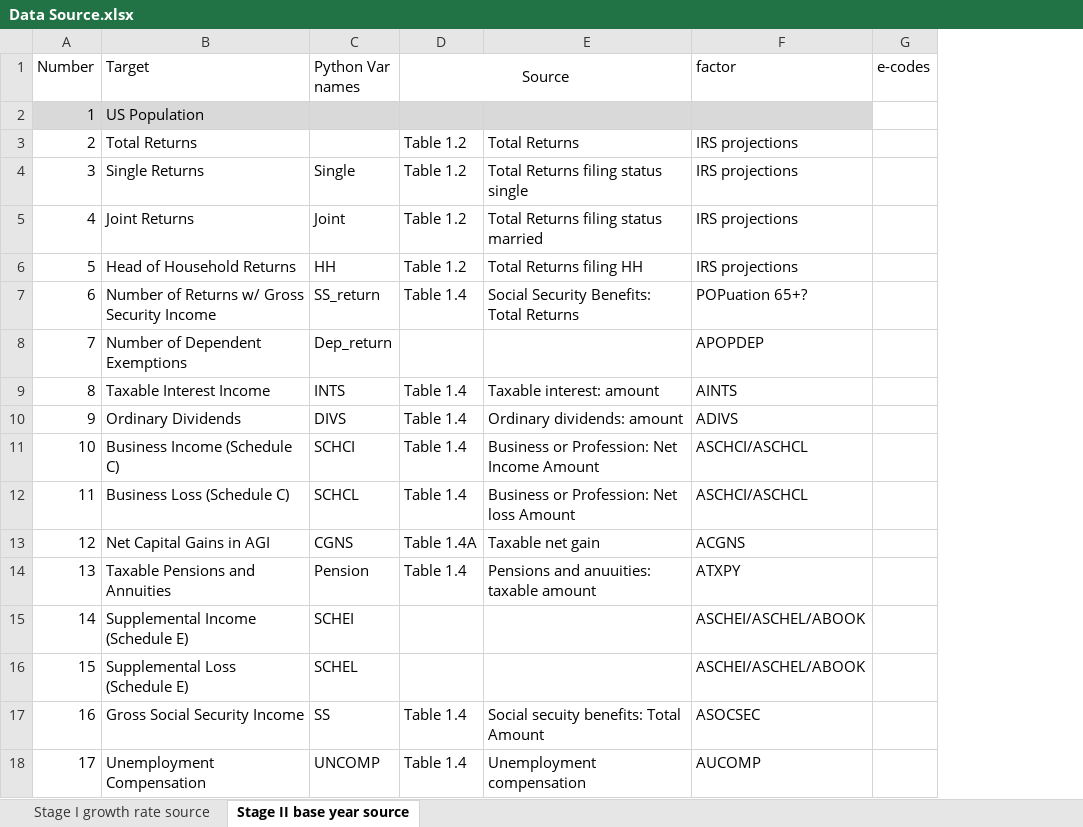
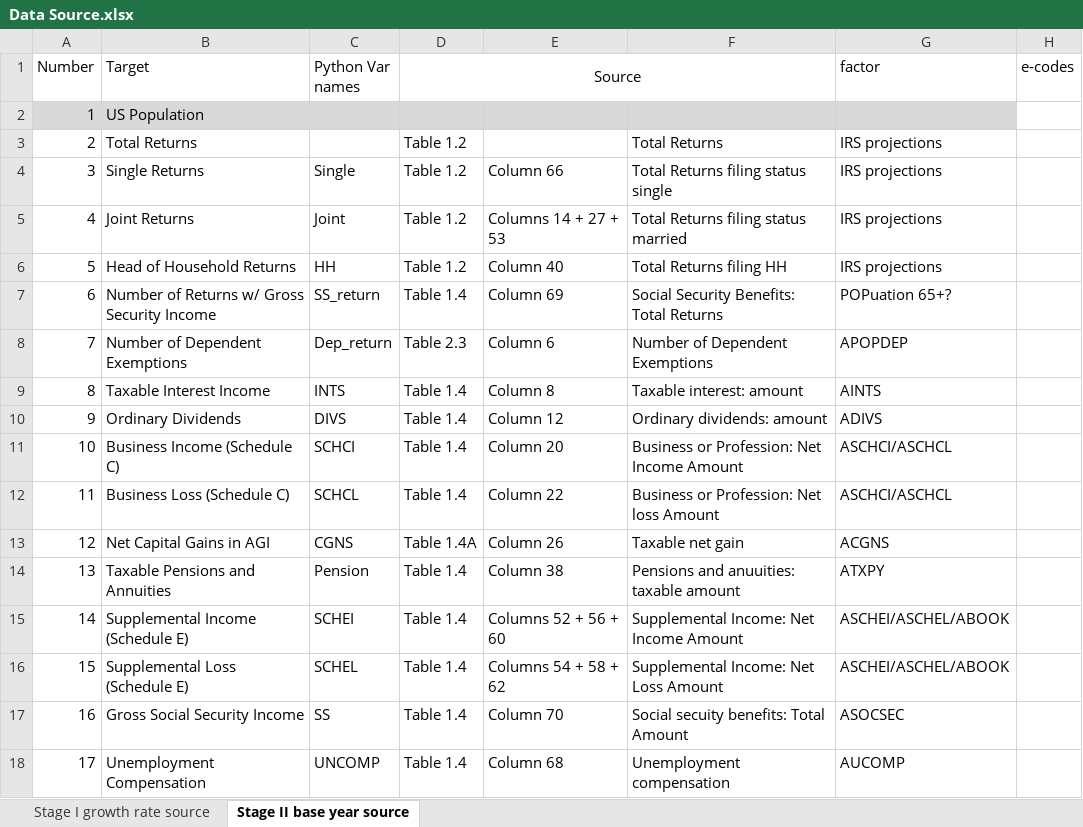
Before and after one commit to PSLmodels/taxdata, an Excel workbook: docs/info/Data Source.xlsx, sheet Stage II base year source, drawn as a sheet; only a part is shown; values as stored, in another font and other column widths than the file's, no borders; addresses are those after the commit; the diff names each change by its address in the sheet, - before the commit and + after, or states it on an @@ line.

Commit message:
Update data source document

```diff
--- a/docs/info/Data Source.xlsx (sheet Stage II base year source)
+++ b/docs/info/Data Source.xlsx (sheet Stage II base year source)
+column E, rows 4-18: Column 66 | Columns 14 + 27 + 53 | Column 40 | Column 69 | Column 6 | Column 8 | Column 12 | Column 20 | Column 22 | Column 26 | Column 38 | Columns 52 + 56 + 60 | Columns 54 + 58 + 62 | Column 70 | Column 68
-D8 (Source): (empty)
+D8 (Source): Table 2.3
-F8: (empty)
+F8: Number of Dependent Exemptions
-D15:D16 (Source): (empty)
+D15:D16 (Source): Table 1.4
-F15: (empty)
+F15: Supplemental Income: Net Income Amount
-F16: (empty)
+F16: Supplemental Income: Net Loss Amount
```
Also changed, not shown: sheet Stage I growth rate source.
